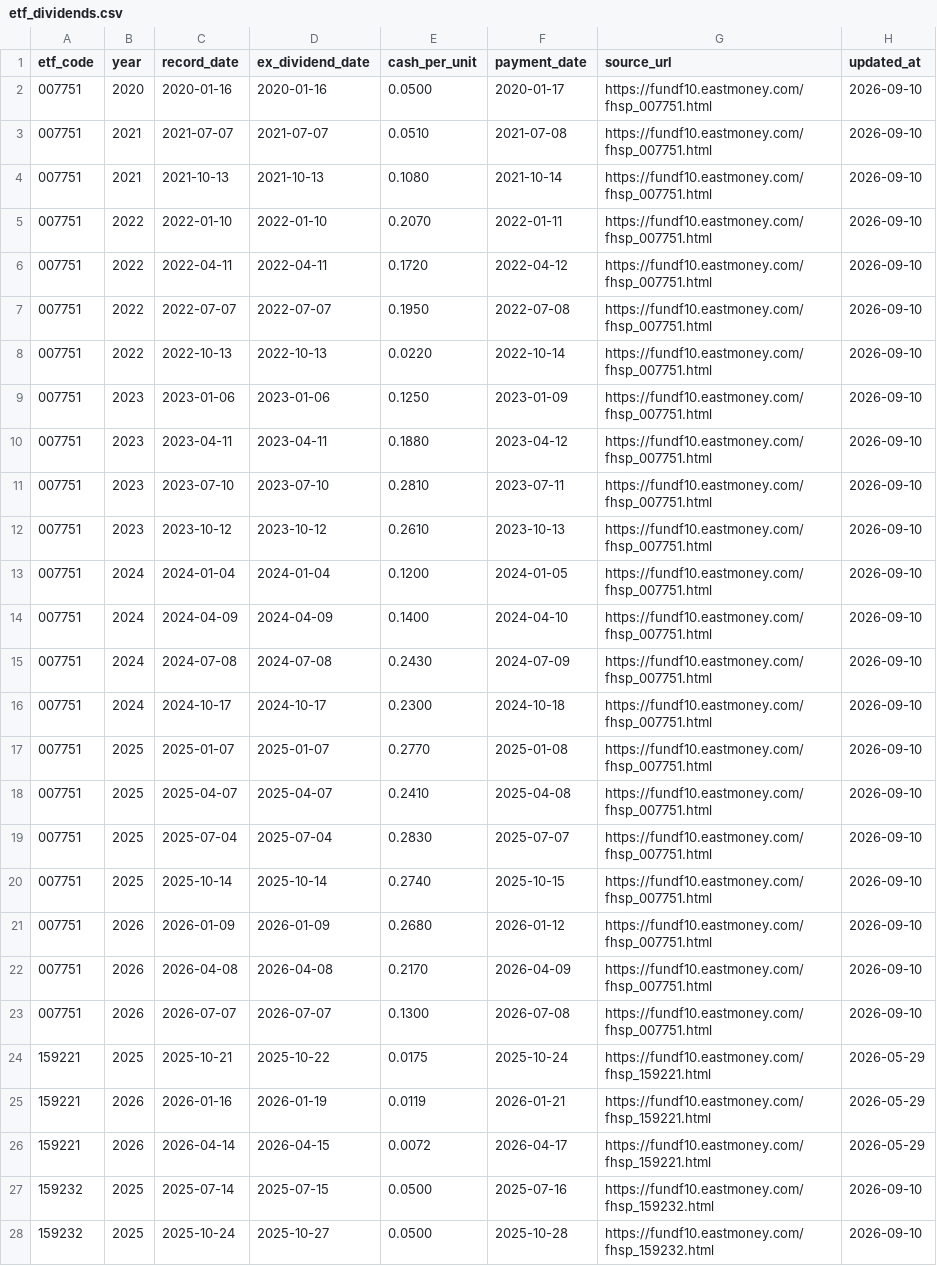
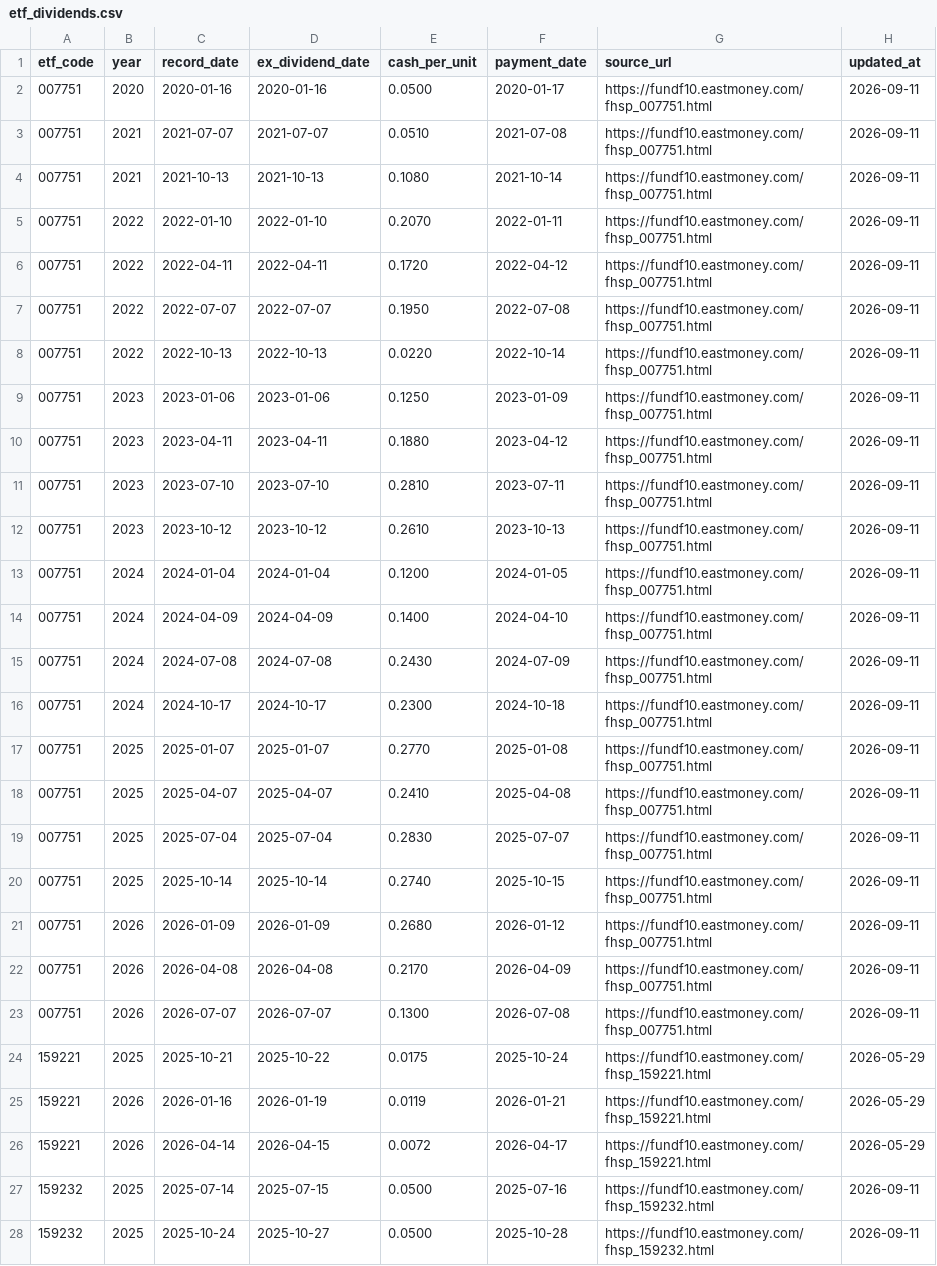
Before and after one commit to shirleynju80-max/NewHL, a CSV file: public/data/etf_dividends.csv, drawn as a sheet; only a part is shown; the diff covers the shown part only.

```diff
--- a/public/data/etf_dividends.csv
+++ b/public/data/etf_dividends.csv
@@ -1,24 +1,24 @@
 etf_code,year,record_date,ex_dividend_date,cash_per_unit,payment_date,source_url,updated_at
-007751,2020,2020-01-16,2020-01-16,0.0500,2020-01-17,https://fundf10.eastmoney.com/fhsp_007751.html,2026-09-10
-007751,2021,2021-07-07,2021-07-07,0.0510,2021-07-08,https://fundf10.eastmoney.com/fhsp_007751.html,2026-09-10
-007751,2021,2021-10-13,2021-10-13,0.1080,2021-10-14,https://fundf10.eastmoney.com/fhsp_007751.html,2026-09-10
-007751,2022,2022-01-10,2022-01-10,0.2070,2022-01-11,https://fundf10.eastmoney.com/fhsp_007751.html,2026-09-10
-007751,2022,2022-04-11,2022-04-11,0.1720,2022-04-12,https://fundf10.eastmoney.com/fhsp_007751.html,2026-09-10
-007751,2022,2022-07-07,2022-07-07,0.1950,2022-07-08,https://fundf10.eastmoney.com/fhsp_007751.html,2026-09-10
-007751,2022,2022-10-13,2022-10-13,0.0220,2022-10-14,https://fundf10.eastmoney.com/fhsp_007751.html,2026-09-10
-007751,2023,2023-01-06,2023-01-06,0.1250,2023-01-09,https://fundf10.eastmoney.com/fhsp_007751.html,2026-09-10
-007751,2023,2023-04-11,2023-04-11,0.1880,2023-04-12,https://fundf10.eastmoney.com/fhsp_007751.html,2026-09-10
-007751,2023,2023-07-10,2023-07-10,0.2810,2023-07-11,https://fundf10.eastmoney.com/fhsp_007751.html,2026-09-10
-007751,2023,2023-10-12,2023-10-12,0.2610,2023-10-13,https://fundf10.eastmoney.com/fhsp_007751.html,2026-09-10
-007751,2024,2024-01-04,2024-01-04,0.1200,2024-01-05,https://fundf10.eastmoney.com/fhsp_007751.html,2026-09-10
-007751,2024,2024-04-09,2024-04-09,0.1400,2024-04-10,https://fundf10.eastmoney.com/fhsp_007751.html,2026-09-10
-007751,2024,2024-07-08,2024-07-08,0.2430,2024-07-09,https://fundf10.eastmoney.com/fhsp_007751.html,2026-09-10
-007751,2024,2024-10-17,2024-10-17,0.2300,2024-10-18,https://fundf10.eastmoney.com/fhsp_007751.html,2026-09-10
-007751,2025,2025-01-07,2025-01-07,0.2770,2025-01-08,https://fundf10.eastmoney.com/fhsp_007751.html,2026-09-10
-007751,2025,2025-04-07,2025-04-07,0.2410,2025-04-08,https://fundf10.eastmoney.com/fhsp_007751.html,2026-09-10
-007751,2025,2025-07-04,2025-07-04,0.2830,2025-07-07,https://fundf10.eastmoney.com/fhsp_007751.html,2026-09-10
-007751,2025,2025-10-14,2025-10-14,0.2740,2025-10-15,https://fundf10.eastmoney.com/fhsp_007751.html,2026-09-10
-007751,2026,2026-01-09,2026-01-09,0.2680,2026-01-12,https://fundf10.eastmoney.com/fhsp_007751.html,2026-09-10
-007751,2026,2026-04-08,2026-04-08,0.2170,2026-04-09,https://fundf10.eastmoney.com/fhsp_007751.html,2026-09-10
-007751,2026,2026-07-07,2026-07-07,0.1300,2026-07-08,https://fundf10.eastmoney.com/fhsp_007751.html,2026-09-10
+007751,2020,2020-01-16,2020-01-16,0.0500,2020-01-17,https://fundf10.eastmoney.com/fhsp_007751.html,2026-09-11
+007751,2021,2021-07-07,2021-07-07,0.0510,2021-07-08,https://fundf10.eastmoney.com/fhsp_007751.html,2026-09-11
+007751,2021,2021-10-13,2021-10-13,0.1080,2021-10-14,https://fundf10.eastmoney.com/fhsp_007751.html,2026-09-11
+007751,2022,2022-01-10,2022-01-10,0.2070,2022-01-11,https://fundf10.eastmoney.com/fhsp_007751.html,2026-09-11
+007751,2022,2022-04-11,2022-04-11,0.1720,2022-04-12,https://fundf10.eastmoney.com/fhsp_007751.html,2026-09-11
+007751,2022,2022-07-07,2022-07-07,0.1950,2022-07-08,https://fundf10.eastmoney.com/fhsp_007751.html,2026-09-11
+007751,2022,2022-10-13,2022-10-13,0.0220,2022-10-14,https://fundf10.eastmoney.com/fhsp_007751.html,2026-09-11
+007751,2023,2023-01-06,2023-01-06,0.1250,2023-01-09,https://fundf10.eastmoney.com/fhsp_007751.html,2026-09-11
+007751,2023,2023-04-11,2023-04-11,0.1880,2023-04-12,https://fundf10.eastmoney.com/fhsp_007751.html,2026-09-11
+007751,2023,2023-07-10,2023-07-10,0.2810,2023-07-11,https://fundf10.eastmoney.com/fhsp_007751.html,2026-09-11
+007751,2023,2023-10-12,2023-10-12,0.2610,2023-10-13,https://fundf10.eastmoney.com/fhsp_007751.html,2026-09-11
+007751,2024,2024-01-04,2024-01-04,0.1200,2024-01-05,https://fundf10.eastmoney.com/fhsp_007751.html,2026-09-11
+007751,2024,2024-04-09,2024-04-09,0.1400,2024-04-10,https://fundf10.eastmoney.com/fhsp_007751.html,2026-09-11
+007751,2024,2024-07-08,2024-07-08,0.2430,2024-07-09,https://fundf10.eastmoney.com/fhsp_007751.html,2026-09-11
+007751,2024,2024-10-17,2024-10-17,0.2300,2024-10-18,https://fundf10.eastmoney.com/fhsp_007751.html,2026-09-11
+007751,2025,2025-01-07,2025-01-07,0.2770,2025-01-08,https://fundf10.eastmoney.com/fhsp_007751.html,2026-09-11
+007751,2025,2025-04-07,2025-04-07,0.2410,2025-04-08,https://fundf10.eastmoney.com/fhsp_007751.html,2026-09-11
+007751,2025,2025-07-04,2025-07-04,0.2830,2025-07-07,https://fundf10.eastmoney.com/fhsp_007751.html,2026-09-11
+007751,2025,2025-10-14,2025-10-14,0.2740,2025-10-15,https://fundf10.eastmoney.com/fhsp_007751.html,2026-09-11
+007751,2026,2026-01-09,2026-01-09,0.2680,2026-01-12,https://fundf10.eastmoney.com/fhsp_007751.html,2026-09-11
+007751,2026,2026-04-08,2026-04-08,0.2170,2026-04-09,https://fundf10.eastmoney.com/fhsp_007751.html,2026-09-11
+007751,2026,2026-07-07,2026-07-07,0.1300,2026-07-08,https://fundf10.eastmoney.com/fhsp_007751.html,2026-09-11
 159221,2025,2025-10-21,2025-10-22,0.0175,2025-10-24,https://fundf10.eastmoney.com/fhsp_159221.html,2026-05-29
@@ -26,3 +26,3 @@ etf_code,year,record_date,ex_dividend_date,cash_per_unit,payment_date,source_url
 159221,2026,2026-04-14,2026-04-15,0.0072,2026-04-17,https://fundf10.eastmoney.com/fhsp_159221.html,2026-05-29
-159232,2025,2025-07-14,2025-07-15,0.0500,2025-07-16,https://fundf10.eastmoney.com/fhsp_159232.html,2026-09-10
-159232,2025,2025-10-24,2025-10-27,0.0500,2025-10-28,https://fundf10.eastmoney.com/fhsp_159232.html,2026-09-10
+159232,2025,2025-07-14,2025-07-15,0.0500,2025-07-16,https://fundf10.eastmoney.com/fhsp_159232.html,2026-09-11
+159232,2025,2025-10-24,2025-10-27,0.0500,2025-10-28,https://fundf10.eastmoney.com/fhsp_159232.html,2026-09-11
```
Also changed, not shown: 126 edited cells elsewhere in this file, public/data/barsmore.csv, 1 other file.
